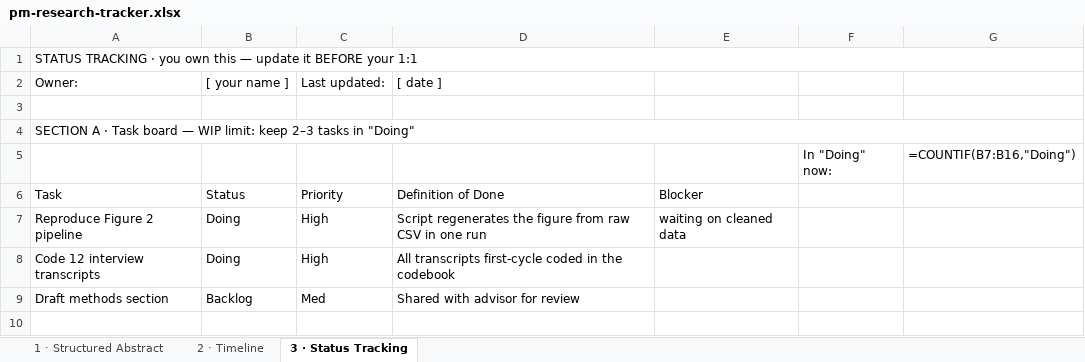
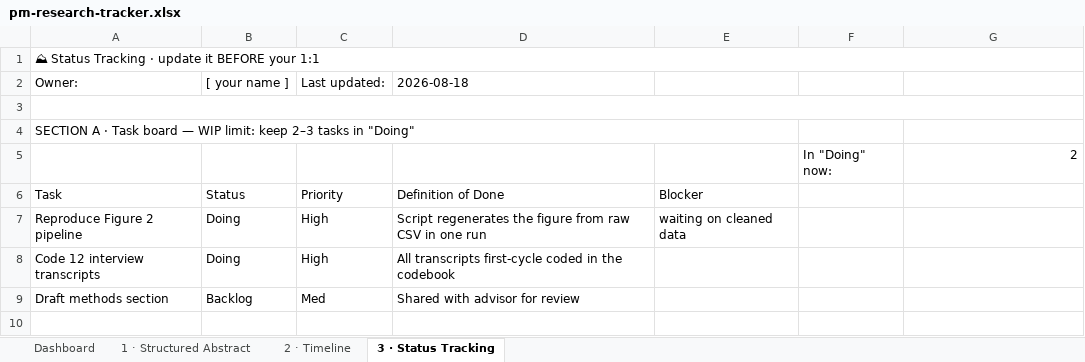
Before and after one commit to CoffeePoweredComputers/ascend3-lab-site, an Excel workbook: public/templates/pm-research-tracker.xlsx, sheet 3 · Status Tracking, drawn as a sheet; only a part is shown; values as stored, in another font and other column widths than the file's, no cell formats; formulas without a stored value are shown as written; conditional formats not drawn; the diff names each change by its address in the sheet, - before the commit and + after, or states it on an @@ line.

```diff
--- a/public/templates/pm-research-tracker.xlsx (sheet 3 · Status Tracking)
+++ b/public/templates/pm-research-tracker.xlsx (sheet 3 · Status Tracking)
+sheet tab: Dashboard
-A1 (Owner:): STATUS TRACKING · you own this — update it…
+A1 (Owner:): ⛰ Status Tracking · update it…
-D2: [ date ]
+D2: 2026-08-18
+A3:G3 merged
-A4:G4 merged
+A4:E4 merged
-G5: =COUNTIF(B7:B16,"Doing")
+G5: 2
```
Also changed, not shown: sheet 2 · Timeline, sheet 1 · Structured Abstract, cell formats.
